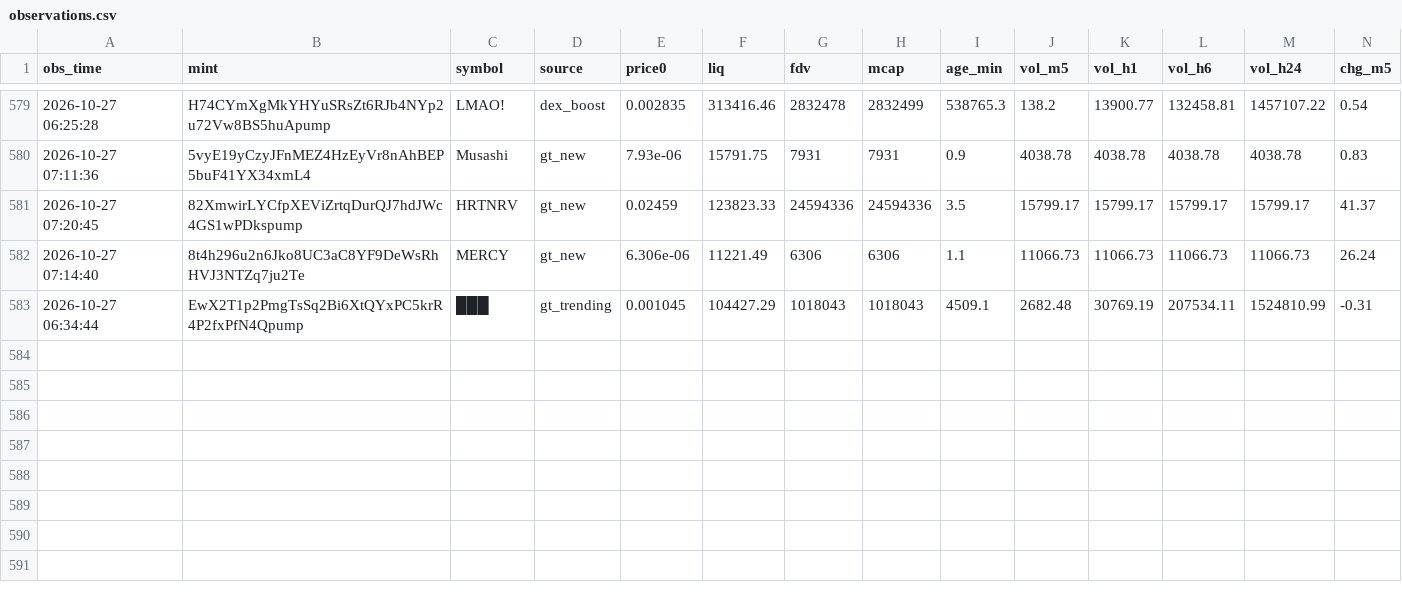
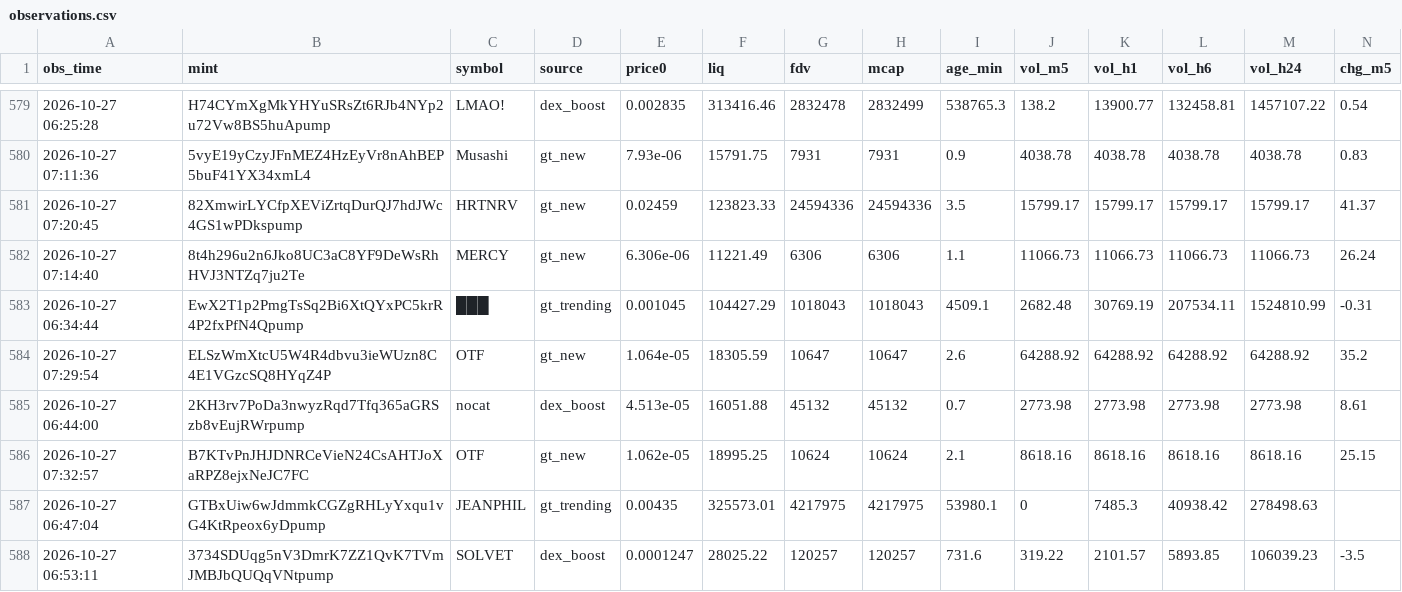
Before and after one commit to rniko1508-ui/Paper-bot, a CSV file: observations.csv, drawn as a sheet; only a part is shown, gaps mark what is left out; rows hold the shown columns only; the diff names each change by its address in the sheet, - before the commit and + after, or states it on an @@ line.

```diff
--- a/observations.csv
+++ b/observations.csv
+row 584: 2026-10-27 07:29:54 | ELSzWmXtcU5W4R4dbvu3ieWUzn8C4E1VGzcSQ8HYqZ4P | OTF | gt_new | 1.064e-05 | 18305.59 | 10647 | 10647 | 2.6 | 64288.92 | 64288.92 | 64288.92 | 64288.92 | 35.2
+row 585: 2026-10-27 06:44:00 | 2KH3rv7PoDa3nwyzRqd7Tfq365aGRSzb8vEujRWrpump | nocat | dex_boost | 4.513e-05 | 16051.88 | 45132 | 45132 | 0.7 | 2773.98 | 2773.98 | 2773.98 | 2773.98 | 8.61
+row 586: 2026-10-27 07:32:57 | B7KTvPnJHJDNRCeVieN24CsAHTJoXaRPZ8ejxNeJC7FC | OTF | gt_new | 1.062e-05 | 18995.25 | 10624 | 10624 | 2.1 | 8618.16 | 8618.16 | 8618.16 | 8618.16 | 25.15
+row 587: 2026-10-27 06:47:04 | GTBxUiw6wJdmmkCGZgRHLyYxqu1vG4KtRpeox6yDpump | JEANPHIL | gt_trending | 0.00435 | 325573.01 | 4217975 | 4217975 | 53980.1 | 0 | 7485.3 | 40938.42 | 278498.63
+row 588: 2026-10-27 06:53:11 | 3734SDUqg5nV3DmrK7ZZ1QvK7TVmJMBJbQUQqVNtpump | SOLVET | dex_boost | 0.0001247 | 28025.22 | 120257 | 120257 | 731.6 | 319.22 | 2101.57 | 5893.85 | 106039.23 | -3.5
```
Also changed, not shown: 2 other files.
